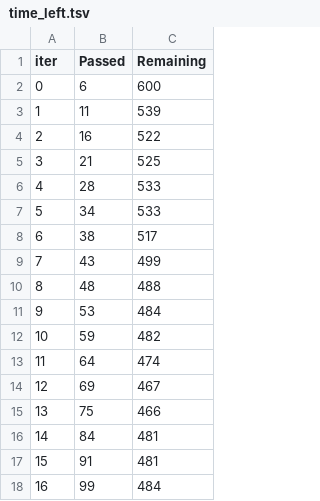
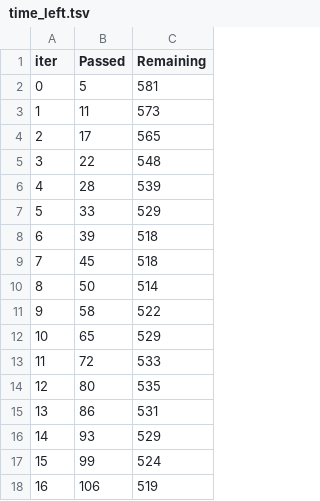
Before and after one commit to soniasafaii/telco-churn-mlops, a TSV file: catboost_info/time_left.tsv, drawn as a sheet; only a part is shown; the diff covers the shown part only.

```diff
--- a/catboost_info/time_left.tsv
+++ b/catboost_info/time_left.tsv
@@ -1,18 +1,18 @@
 iter	Passed	Remaining
-0	6	600
-1	11	539
-2	16	522
-3	21	525
-4	28	533
-5	34	533
-6	38	517
-7	43	499
-8	48	488
-9	53	484
-10	59	482
-11	64	474
-12	69	467
-13	75	466
-14	84	481
-15	91	481
-16	99	484
+0	5	581
+1	11	573
+2	17	565
+3	22	548
+4	28	539
+5	33	529
+6	39	518
+7	45	518
+8	50	514
+9	58	522
+10	65	529
+11	72	533
+12	80	535
+13	86	531
+14	93	529
+15	99	524
+16	106	519
```
Also changed, not shown: 165 edited cells elsewhere in this file, 21 other files.
